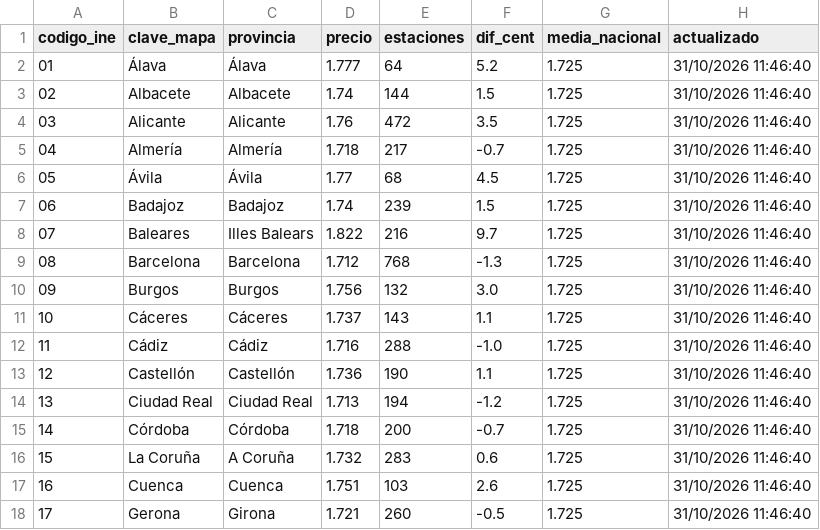
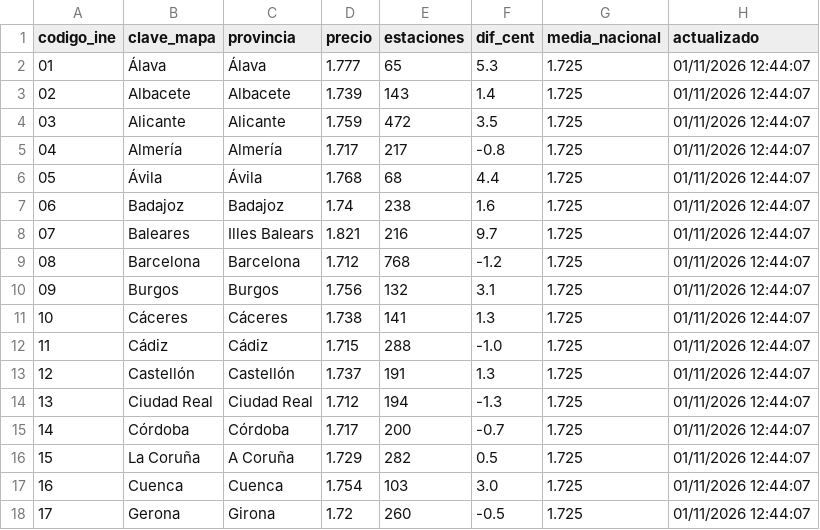
Before and after one commit to Newtral-datos/actualizacion_precio_gasolineras, a CSV file: datos_mapa/gasolina.csv, drawn as a sheet; only a part is shown; the diff covers the shown part only.

```diff
--- a/datos_mapa/gasolina.csv
+++ b/datos_mapa/gasolina.csv
@@ -1,18 +1,18 @@
 codigo_ine,clave_mapa,provincia,precio,estaciones,dif_cent,media_nacional,actualizado
-01,Álava,Álava,1.777,64,5.2,1.725,31/10/2026 11:46:40
-02,Albacete,Albacete,1.74,144,1.5,1.725,31/10/2026 11:46:40
-03,Alicante,Alicante,1.76,472,3.5,1.725,31/10/2026 11:46:40
-04,Almería,Almería,1.718,217,-0.7,1.725,31/10/2026 11:46:40
-05,Ávila,Ávila,1.77,68,4.5,1.725,31/10/2026 11:46:40
-06,Badajoz,Badajoz,1.74,239,1.5,1.725,31/10/2026 11:46:40
-07,Baleares,Illes Balears,1.822,216,9.7,1.725,31/10/2026 11:46:40
-08,Barcelona,Barcelona,1.712,768,-1.3,1.725,31/10/2026 11:46:40
-09,Burgos,Burgos,1.756,132,3.0,1.725,31/10/2026 11:46:40
-10,Cáceres,Cáceres,1.737,143,1.1,1.725,31/10/2026 11:46:40
-11,Cádiz,Cádiz,1.716,288,-1.0,1.725,31/10/2026 11:46:40
-12,Castellón,Castellón,1.736,190,1.1,1.725,31/10/2026 11:46:40
-13,Ciudad Real,Ciudad Real,1.713,194,-1.2,1.725,31/10/2026 11:46:40
-14,Córdoba,Córdoba,1.718,200,-0.7,1.725,31/10/2026 11:46:40
-15,La Coruña,A Coruña,1.732,283,0.6,1.725,31/10/2026 11:46:40
-16,Cuenca,Cuenca,1.751,103,2.6,1.725,31/10/2026 11:46:40
-17,Gerona,Girona,1.721,260,-0.5,1.725,31/10/2026 11:46:40
+01,Álava,Álava,1.777,65,5.3,1.725,01/11/2026 12:44:07
+02,Albacete,Albacete,1.739,143,1.4,1.725,01/11/2026 12:44:07
+03,Alicante,Alicante,1.759,472,3.5,1.725,01/11/2026 12:44:07
+04,Almería,Almería,1.717,217,-0.8,1.725,01/11/2026 12:44:07
+05,Ávila,Ávila,1.768,68,4.4,1.725,01/11/2026 12:44:07
+06,Badajoz,Badajoz,1.74,238,1.6,1.725,01/11/2026 12:44:07
+07,Baleares,Illes Balears,1.821,216,9.7,1.725,01/11/2026 12:44:07
+08,Barcelona,Barcelona,1.712,768,-1.2,1.725,01/11/2026 12:44:07
+09,Burgos,Burgos,1.756,132,3.1,1.725,01/11/2026 12:44:07
+10,Cáceres,Cáceres,1.738,141,1.3,1.725,01/11/2026 12:44:07
+11,Cádiz,Cádiz,1.715,288,-1.0,1.725,01/11/2026 12:44:07
+12,Castellón,Castellón,1.737,191,1.3,1.725,01/11/2026 12:44:07
+13,Ciudad Real,Ciudad Real,1.712,194,-1.3,1.725,01/11/2026 12:44:07
+14,Córdoba,Córdoba,1.717,200,-0.7,1.725,01/11/2026 12:44:07
+15,La Coruña,A Coruña,1.729,282,0.5,1.725,01/11/2026 12:44:07
+16,Cuenca,Cuenca,1.754,103,3.0,1.725,01/11/2026 12:44:07
+17,Gerona,Girona,1.72,260,-0.5,1.725,01/11/2026 12:44:07
```
Also changed, not shown: 85 edited cells elsewhere in this file, datos_grafico/evolucion_precios.csv, datos_mapa/gasoleo.csv, 3 other files.
